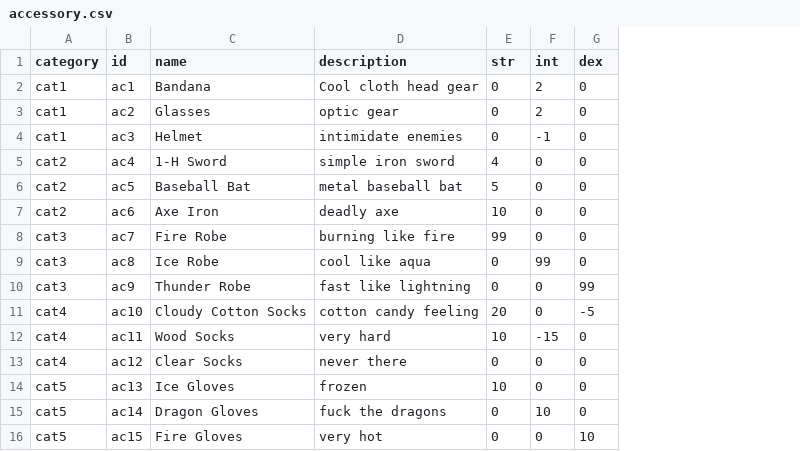
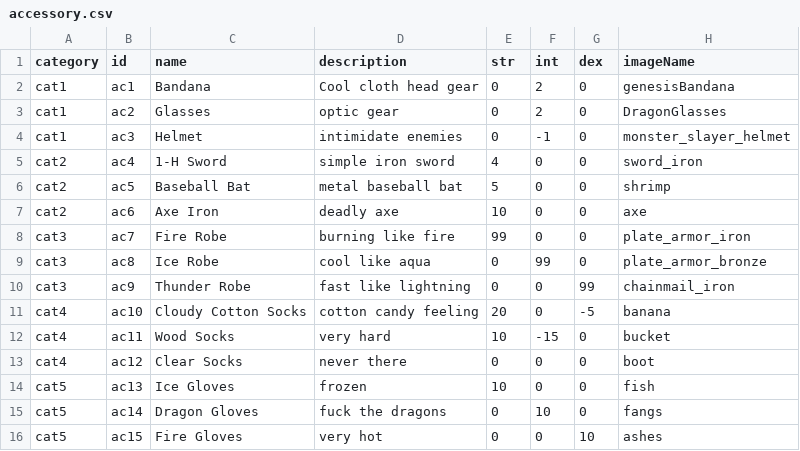
Before and after one commit to ZhiyuanEric/davids-equipment, a CSV file: data/accessory.csv, drawn as a sheet; the diff names each change by its address in the sheet, - before the commit and + after, or states it on an @@ line.

```diff
--- a/data/accessory.csv
+++ b/data/accessory.csv
+column H (imageName), rows 2-16: genesisBandana | DragonGlasses | monster_slayer_helmet | sword_iron | shrimp | axe | plate_armor_iron | plate_armor_bronze | chainmail_iron | banana | bucket | boot | fish | fangs | ashes
```
Also changed, not shown: 4 other files.
